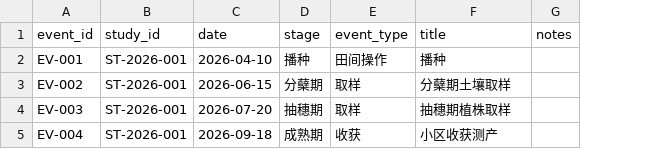
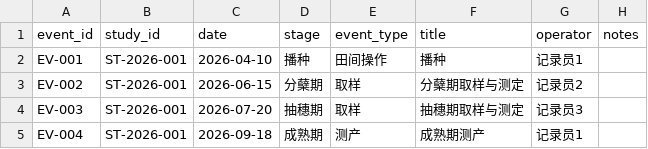
Before and after one commit to epigrove/cercis-examples, a CSV file: synthetic/inputs/events.csv, drawn as a sheet; the diff names each change by its address in the sheet, - before the commit and + after, or states it on an @@ line.

```diff
--- a/synthetic/inputs/events.csv
+++ b/synthetic/inputs/events.csv
+column G (operator), rows 2-5: 记录员1 | 记录员2 | 记录员3 | 记录员1
-F3 (title): 分蘖期土壤取样
+F3 (title): 分蘖期取样与测定
-F4 (title): 抽穗期植株取样
+F4 (title): 抽穗期取样与测定
-E5 (event_type): 收获
+E5 (event_type): 测产
-F5 (title): 小区收获测产
+F5 (title): 成熟期测产
```
Also changed, not shown: synthetic/inputs/corrections.csv, synthetic/inputs/samples.csv, 13 other files.
